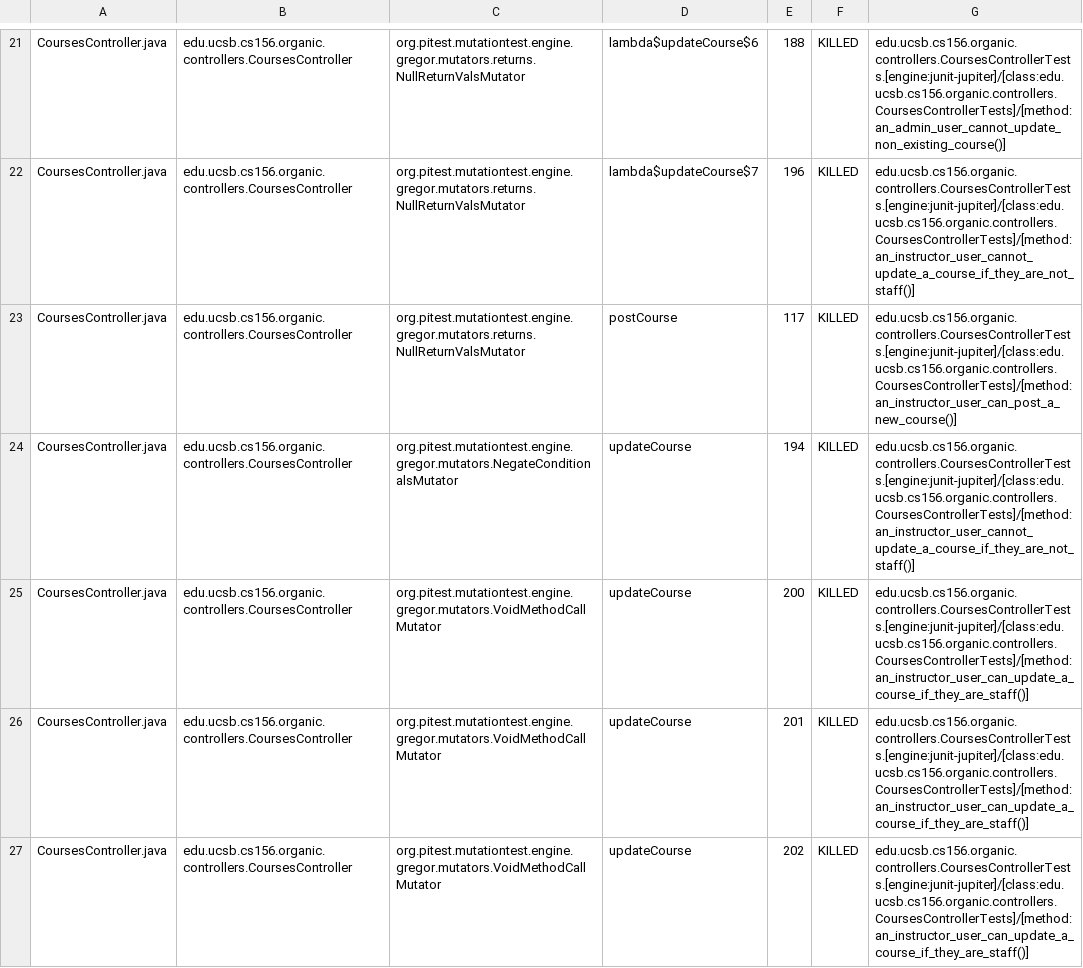
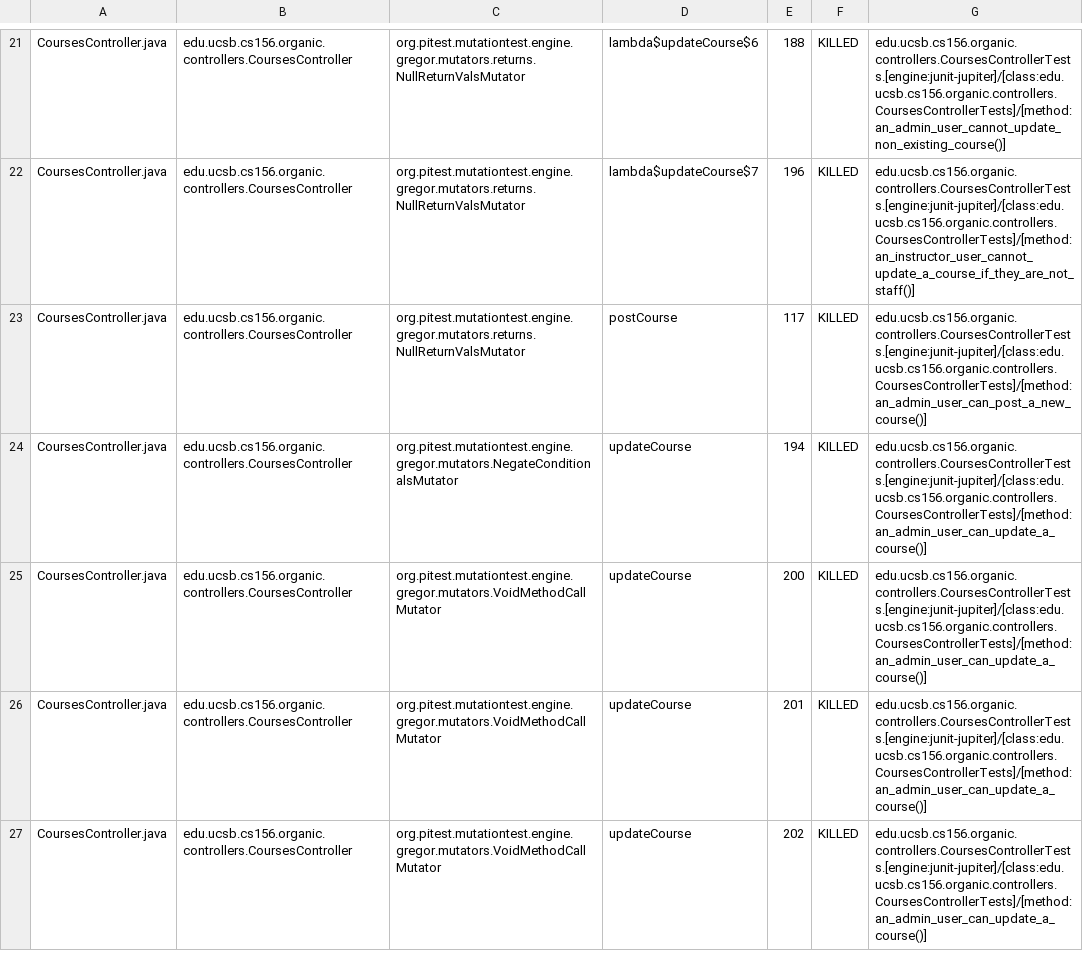
Before and after one commit to ucsb-cs156-w24/proj-organic-w24-6pm-4, a CSV file: prs/76/pitest/mutations.csv, drawn as a sheet; only a part is shown, gaps mark what is left out; the diff covers the shown part only.

Commit message:
Deploying to gh-pages from @ ucsb-cs156-w24/proj-organic-w24-6pm-4@bf8bf81595cb3832c3aca51ce1e7363367e100b1 🚀

```diff
--- a/prs/76/pitest/mutations.csv
+++ b/prs/76/pitest/mutations.csv
@@ -22,6 +22,6 @@ CoursesController.java,edu.ucsb.cs156.organic.controllers.CoursesController,org.
 CoursesController.java,edu.ucsb.cs156.organic.controllers.CoursesController,org.pitest.mutationtest.engine.gregor.mutators.returns.NullReturnValsMutator,lambda$updateCourse$7,196,KILLED,edu.ucsb.cs156.organic.controllers.CoursesControllerTests.[engine:junit-jupiter]/[class:edu.ucsb.cs156.organic.controllers.CoursesControllerTests]/[method:an_instructor_user_cannot_update_a_course_if_they_are_not_staff()]
-CoursesController.java,edu.ucsb.cs156.organic.controllers.CoursesController,org.pitest.mutationtest.engine.gregor.mutators.returns.NullReturnValsMutator,postCourse,117,KILLED,edu.ucsb.cs156.organic.controllers.CoursesControllerTests.[engine:junit-jupiter]/[class:edu.ucsb.cs156.organic.controllers.CoursesControllerTests]/[method:an_instructor_user_can_post_a_new_course()]
-CoursesController.java,edu.ucsb.cs156.organic.controllers.CoursesController,org.pitest.mutationtest.engine.gregor.mutators.NegateConditionalsMutator,updateCourse,194,KILLED,edu.ucsb.cs156.organic.controllers.CoursesControllerTests.[engine:junit-jupiter]/[class:edu.ucsb.cs156.organic.controllers.CoursesControllerTests]/[method:an_instructor_user_cannot_update_a_course_if_they_are_not_staff()]
-CoursesController.java,edu.ucsb.cs156.organic.controllers.CoursesController,org.pitest.mutationtest.engine.gregor.mutators.VoidMethodCallMutator,updateCourse,200,KILLED,edu.ucsb.cs156.organic.controllers.CoursesControllerTests.[engine:junit-jupiter]/[class:edu.ucsb.cs156.organic.controllers.CoursesControllerTests]/[method:an_instructor_user_can_update_a_course_if_they_are_staff()]
-CoursesController.java,edu.ucsb.cs156.organic.controllers.CoursesController,org.pitest.mutationtest.engine.gregor.mutators.VoidMethodCallMutator,updateCourse,201,KILLED,edu.ucsb.cs156.organic.controllers.CoursesControllerTests.[engine:junit-jupiter]/[class:edu.ucsb.cs156.organic.controllers.CoursesControllerTests]/[method:an_instructor_user_can_update_a_course_if_they_are_staff()]
-CoursesController.java,edu.ucsb.cs156.organic.controllers.CoursesController,org.pitest.mutationtest.engine.gregor.mutators.VoidMethodCallMutator,updateCourse,202,KILLED,edu.ucsb.cs156.organic.controllers.CoursesControllerTests.[engine:junit-jupiter]/[class:edu.ucsb.cs156.organic.controllers.CoursesControllerTests]/[method:an_instructor_user_can_update_a_course_if_they_are_staff()]
+CoursesController.java,edu.ucsb.cs156.organic.controllers.CoursesController,org.pitest.mutationtest.engine.gregor.mutators.returns.NullReturnValsMutator,postCourse,117,KILLED,edu.ucsb.cs156.organic.controllers.CoursesControllerTests.[engine:junit-jupiter]/[class:edu.ucsb.cs156.organic.controllers.CoursesControllerTests]/[method:an_admin_user_can_post_a_new_course()]
+CoursesController.java,edu.ucsb.cs156.organic.controllers.CoursesController,org.pitest.mutationtest.engine.gregor.mutators.NegateConditionalsMutator,updateCourse,194,KILLED,edu.ucsb.cs156.organic.controllers.CoursesControllerTests.[engine:junit-jupiter]/[class:edu.ucsb.cs156.organic.controllers.CoursesControllerTests]/[method:an_admin_user_can_update_a_course()]
+CoursesController.java,edu.ucsb.cs156.organic.controllers.CoursesController,org.pitest.mutationtest.engine.gregor.mutators.VoidMethodCallMutator,updateCourse,200,KILLED,edu.ucsb.cs156.organic.controllers.CoursesControllerTests.[engine:junit-jupiter]/[class:edu.ucsb.cs156.organic.controllers.CoursesControllerTests]/[method:an_admin_user_can_update_a_course()]
+CoursesController.java,edu.ucsb.cs156.organic.controllers.CoursesController,org.pitest.mutationtest.engine.gregor.mutators.VoidMethodCallMutator,updateCourse,201,KILLED,edu.ucsb.cs156.organic.controllers.CoursesControllerTests.[engine:junit-jupiter]/[class:edu.ucsb.cs156.organic.controllers.CoursesControllerTests]/[method:an_admin_user_can_update_a_course()]
+CoursesController.java,edu.ucsb.cs156.organic.controllers.CoursesController,org.pitest.mutationtest.engine.gregor.mutators.VoidMethodCallMutator,updateCourse,202,KILLED,edu.ucsb.cs156.organic.controllers.CoursesControllerTests.[engine:junit-jupiter]/[class:edu.ucsb.cs156.organic.controllers.CoursesControllerTests]/[method:an_admin_user_can_update_a_course()]
```
Also changed, not shown: 16 edited cells elsewhere in this file, 16 other files.
